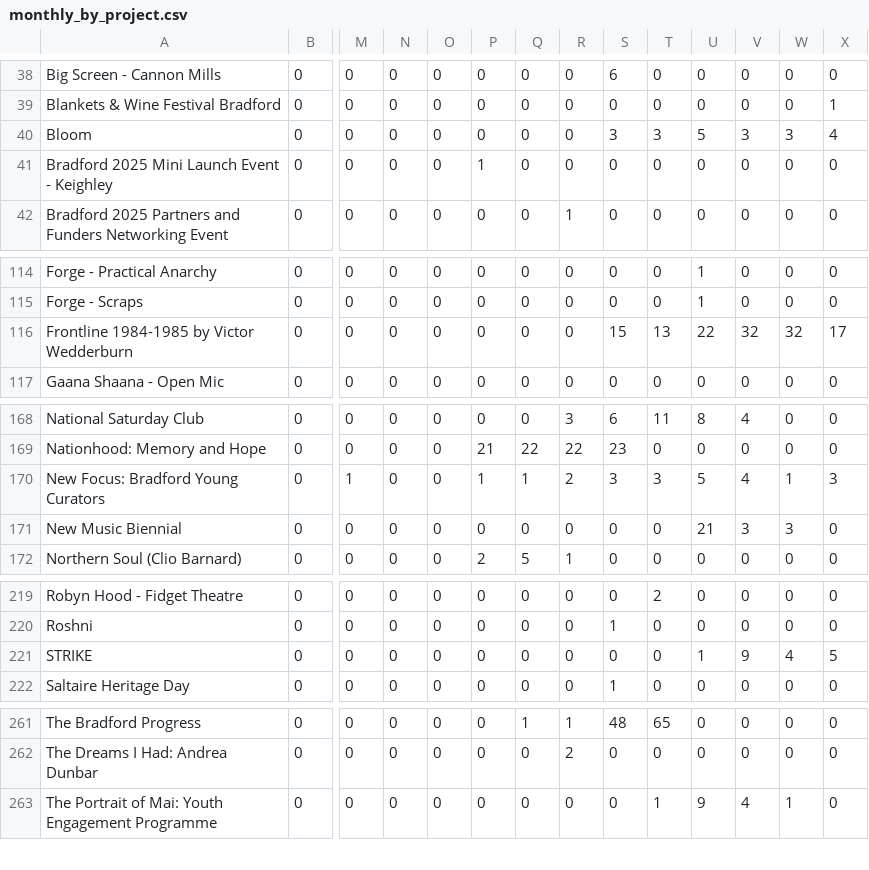
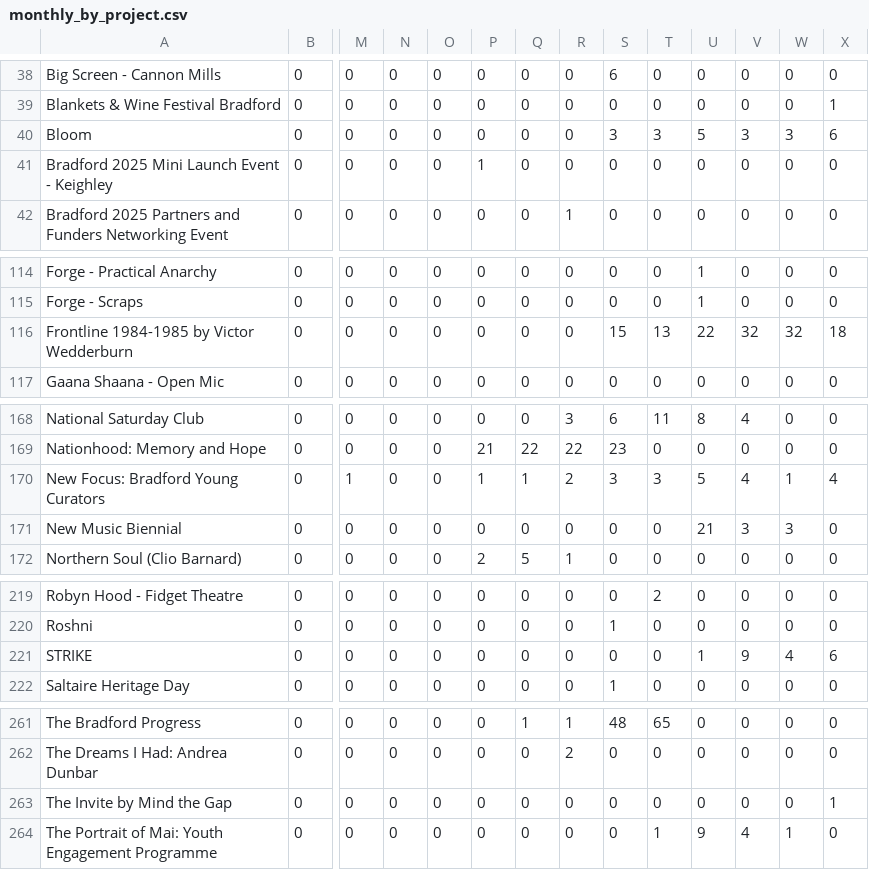
Before and after one commit to open-innovations/bradford-2025, a CSV file: src/themes/programme/_data/events/monthly_by_project.csv, drawn as a sheet; only a part is shown, gaps mark what is left out; rows hold the shown columns only; the diff covers the shown part only; the diff names each change by its address in the sheet, - before the commit and + after, or states it on an @@ line.

```diff
--- a/src/themes/programme/_data/events/monthly_by_project.csv
+++ b/src/themes/programme/_data/events/monthly_by_project.csv
-X40: 4
+X40: 6
-X116: 17
+X116: 18
-X170: 3
+X170: 4
-X221: 5
+X221: 6
+row 263: The Invite by Mind the Gap | 0 | 0 | 0 | 0 | 0 | 0 | 0 | 0 | 0 | 0 | 0 | 0 | 1
```
Also changed, not shown: 1 edited cell elsewhere in this file, src/experiments/huq/_data/footfall/met_office_bradford.csv, src/themes/programme/_data/events/monthly_breakdown.csv, 23 other files.
